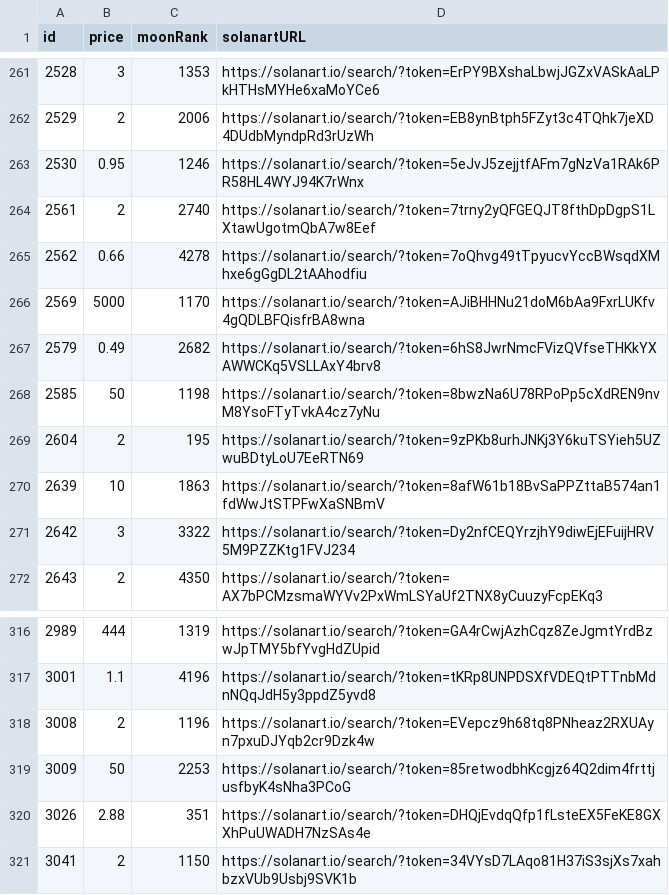
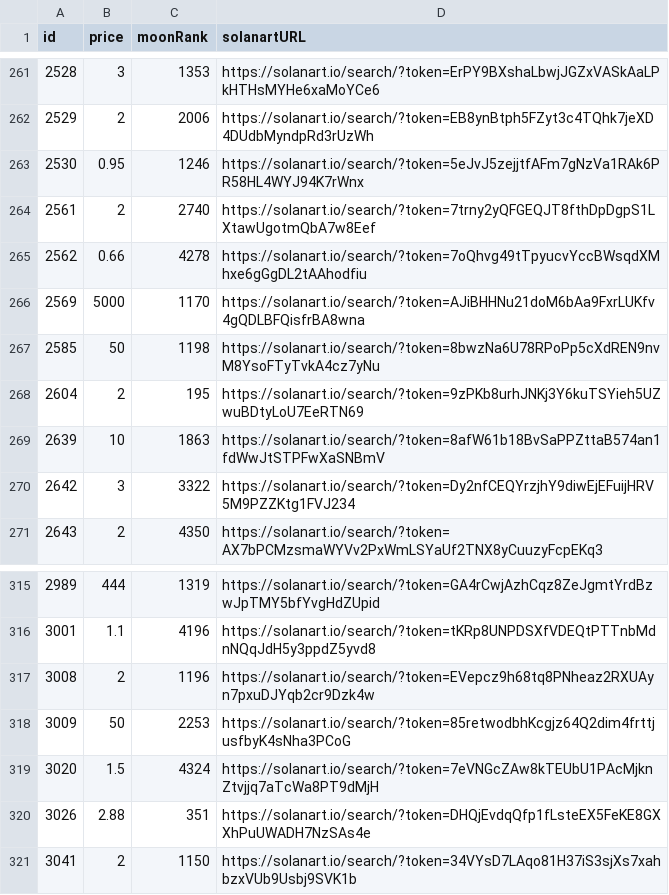
Before and after one commit to pgaspar/saibagang-monitor, a CSV file: data-solanart.csv, drawn as a sheet; only a part is shown, gaps mark what is left out; removed rows and columns are numbered as before the commit, all else as after; the diff names each change by its address in the sheet, - before the commit and + after, or states it on an @@ line.

Commit message:
Flat: latest data (2021-11-15T14:45:50.211Z) {   "date": "2021-11-15T14:45:50.211Z",   "files": [     {       "name": "data-magiceden.csv",       "deltaBytes": -92,       "source": "https://api-mainnet.magiceden.io/rpc/getListedNFTsByQuery?q=%7B%22%24match%22%3A%7B%22collectionSymbol%22%3A%22saiba_gang%22%7D%2C%22%24sort%22%3A%7B%22takerAmount%22%3A1%2C%22createdAt%22%3A-1%7D%7D"     },     {       "name": "data-solanart.csv",       "deltaBytes": -1,       "source": "https://qzlsklfacc.medianetwork.cloud/nft_for_sale?collection=saibagang"     },     {       "name": "picks-solanart.csv",       "deltaBytes": 0,       "source": "https://qzlsklfacc.medianetwork.cloud/nft_for_sale?collection=saibagang"     }   ] }

```diff
--- a/data-solanart.csv
+++ b/data-solanart.csv
-row 267: 2579 | 0.49 | 2682 | https://solanart.io/search/?token=6hS8JwrNmcFVizQVfseTHKkYXAWWCKq5VSLLAxY4brv8
+row 319: 3020 | 1.5 | 4324 | https://solanart.io/search/?token=7eVNGcZAw8kTEUbU1PAcMjknZtvjjq7aTcWa8PT9dMjH
```
Also changed, not shown: data-magiceden.csv, picks-solanart.csv.
